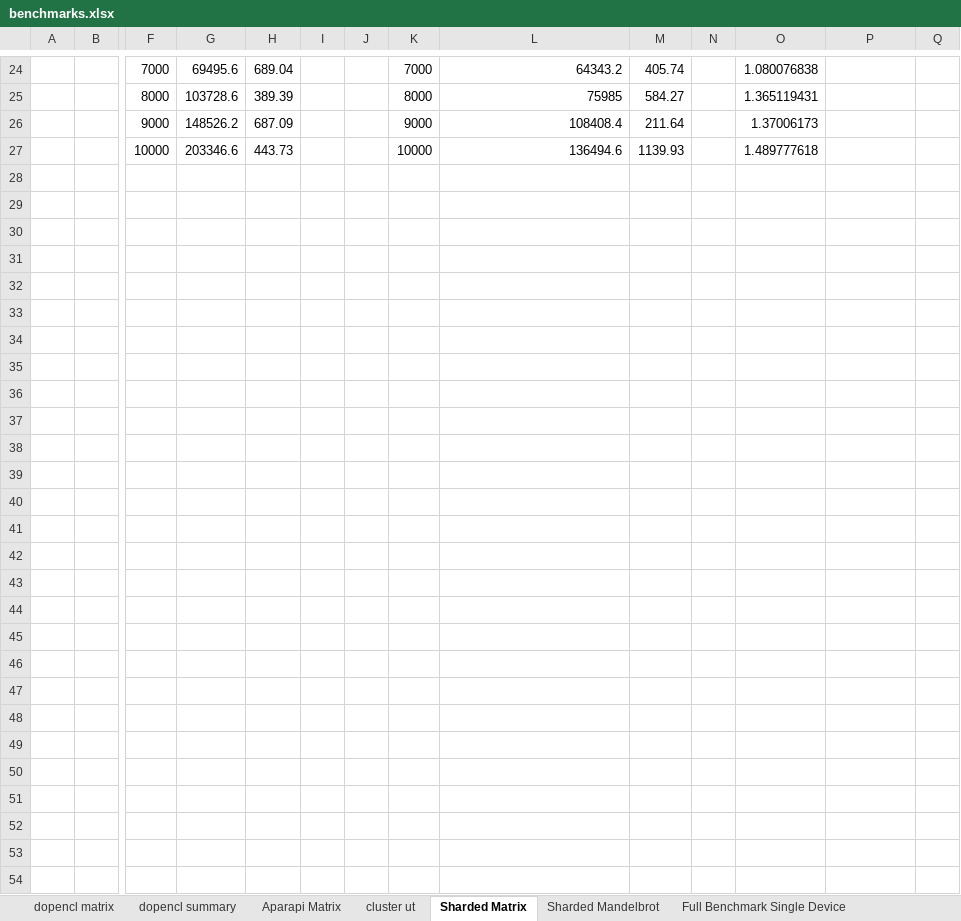
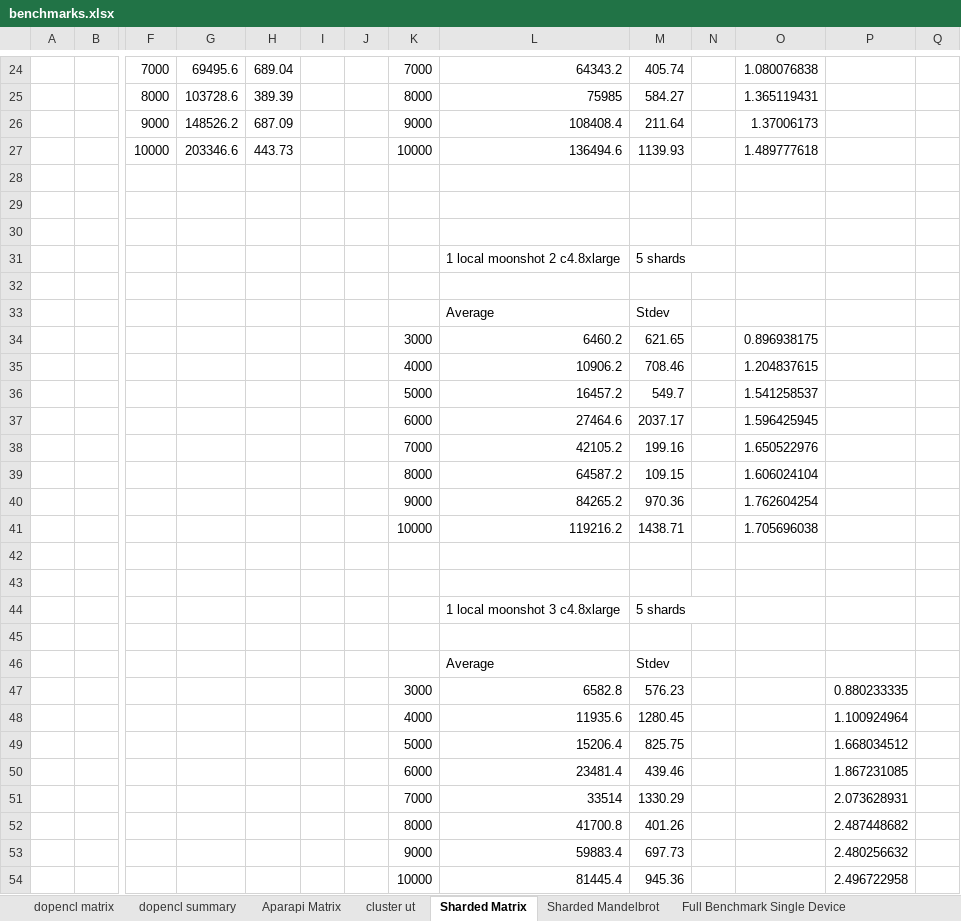
Before and after one commit to florianroesler/dynamo_thesis, an Excel workbook: benchmarks.xlsx, sheet Sharded Matrix, drawn as a sheet; only a part is shown, gaps mark what is left out; values as stored, in another font and other column widths than the file's, no borders; rows hold the shown columns only; the diff covers the shown part only; the diff names each change by its address in the sheet, - before the commit and + after, or states it on an @@ line.

```diff
--- a/benchmarks.xlsx (sheet Sharded Matrix)
+++ b/benchmarks.xlsx (sheet Sharded Matrix)
+row 28: (empty)
+row 29: (empty)
+row 30: (empty)
+row 31:  |  |  |  |  |  |  |  | 1 local moonshot 2 c4.8xlarge | 5 shards
+row 32: (empty)
+row 33:  |  |  |  |  |  |  |  | Average | Stdev
+row 34:  |  |  |  |  |  |  | 3000 | 6460.2 | 621.65 |  | 0.896938175
+row 35:  |  |  |  |  |  |  | 4000 | 10906.2 | 708.46 |  | 1.204837615
+row 36:  |  |  |  |  |  |  | 5000 | 16457.2 | 549.7 |  | 1.541258537
+row 37:  |  |  |  |  |  |  | 6000 | 27464.6 | 2037.17 |  | 1.596425945
+row 38:  |  |  |  |  |  |  | 7000 | 42105.2 | 199.16 |  | 1.650522976
+row 39:  |  |  |  |  |  |  | 8000 | 64587.2 | 109.15 |  | 1.606024104
+row 40:  |  |  |  |  |  |  | 9000 | 84265.2 | 970.36 |  | 1.762604254
+row 41:  |  |  |  |  |  |  | 10000 | 119216.2 | 1438.71 |  | 1.705696038
+row 42: (empty)
+row 43: (empty)
+row 44:  |  |  |  |  |  |  |  | 1 local moonshot 3 c4.8xlarge | 5 shards
+row 45: (empty)
+row 46:  |  |  |  |  |  |  |  | Average | Stdev
+row 47:  |  |  |  |  |  |  | 3000 | 6582.8 | 576.23 |  |  | 0.880233335
+row 48:  |  |  |  |  |  |  | 4000 | 11935.6 | 1280.45 |  |  | 1.100924964
+row 49:  |  |  |  |  |  |  | 5000 | 15206.4 | 825.75 |  |  | 1.668034512
+row 50:  |  |  |  |  |  |  | 6000 | 23481.4 | 439.46 |  |  | 1.867231085
+row 51:  |  |  |  |  |  |  | 7000 | 33514 | 1330.29 |  |  | 2.073628931
+row 52:  |  |  |  |  |  |  | 8000 | 41700.8 | 401.26 |  |  | 2.487448682
+row 53:  |  |  |  |  |  |  | 9000 | 59883.4 | 697.73 |  |  | 2.480256632
+row 54:  |  |  |  |  |  |  | 10000 | 81445.4 | 945.36 |  |  | 2.496722958
```
Also changed, not shown: 4 edited cells elsewhere in this sheet, sheet Sharded Mandelbrot, other sheet tabs, 5 other files.
